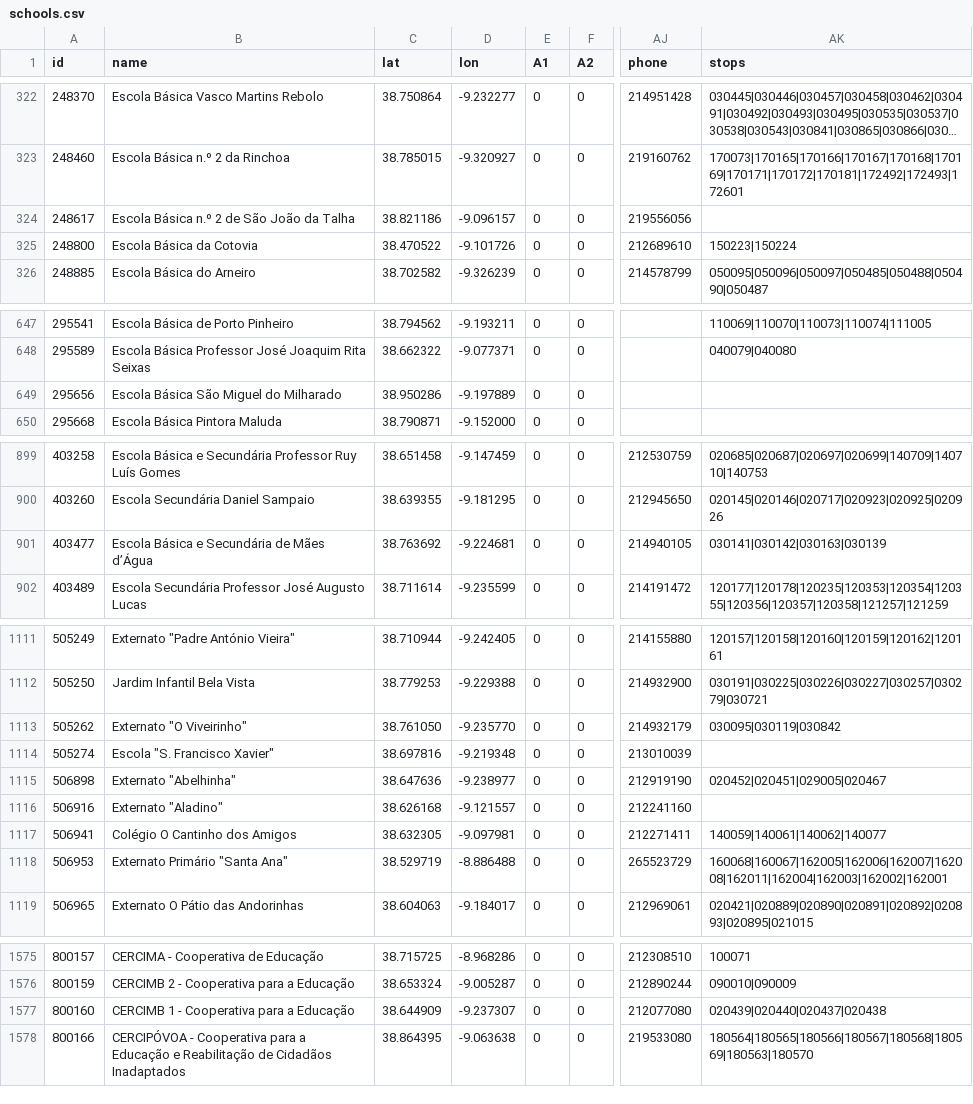
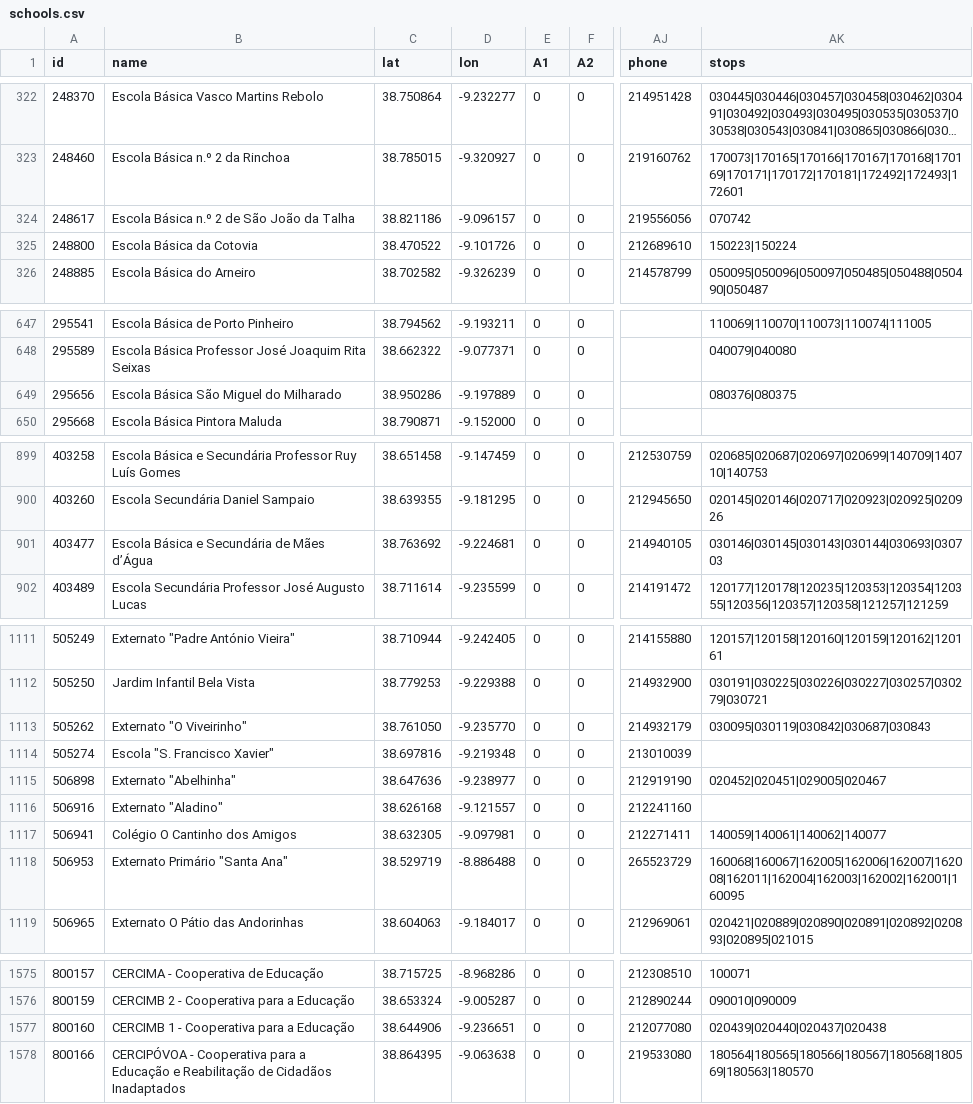
Before and after one commit to carrismetropolitana/datasets, a CSV file: facilities/schools/schools.csv, drawn as a sheet; only a part is shown, gaps mark what is left out; long unchanged cells end in …; the diff covers the shown part only; the diff names each change by its address in the sheet, - before the commit and + after, or states it on an @@ line.

Commit message:
Updated schools data and associated stops

```diff
--- a/facilities/schools/schools.csv
+++ b/facilities/schools/schools.csv
-AK324 (stops): (empty)
+AK324 (stops): 070742
-AK649 (stops): (empty)
+AK649 (stops): 080376|080375
-AK901 (stops): 030141|030142|030163|030139
+AK901 (stops): 030146|030145|030143|030144|030693|030703
-AK1113 (stops): 030095|030119|030842
+AK1113 (stops): 030095|030119|030842|030687|030843
-AK1118 (stops): 160068|160067|162005|162006|162007|162008|162011|162004|162003|162002|162001
+AK1118 (stops): 160068|160067|162005|162006|162007|162008|162011|162004|162003|162002|162001|160095
-C1577 (lat): 38.644909
+C1577 (lat): 38.644906
-D1577 (lon): -9.237307
+D1577 (lon): -9.236651
```
Also changed, not shown: 16 edited cells elsewhere in this file.
